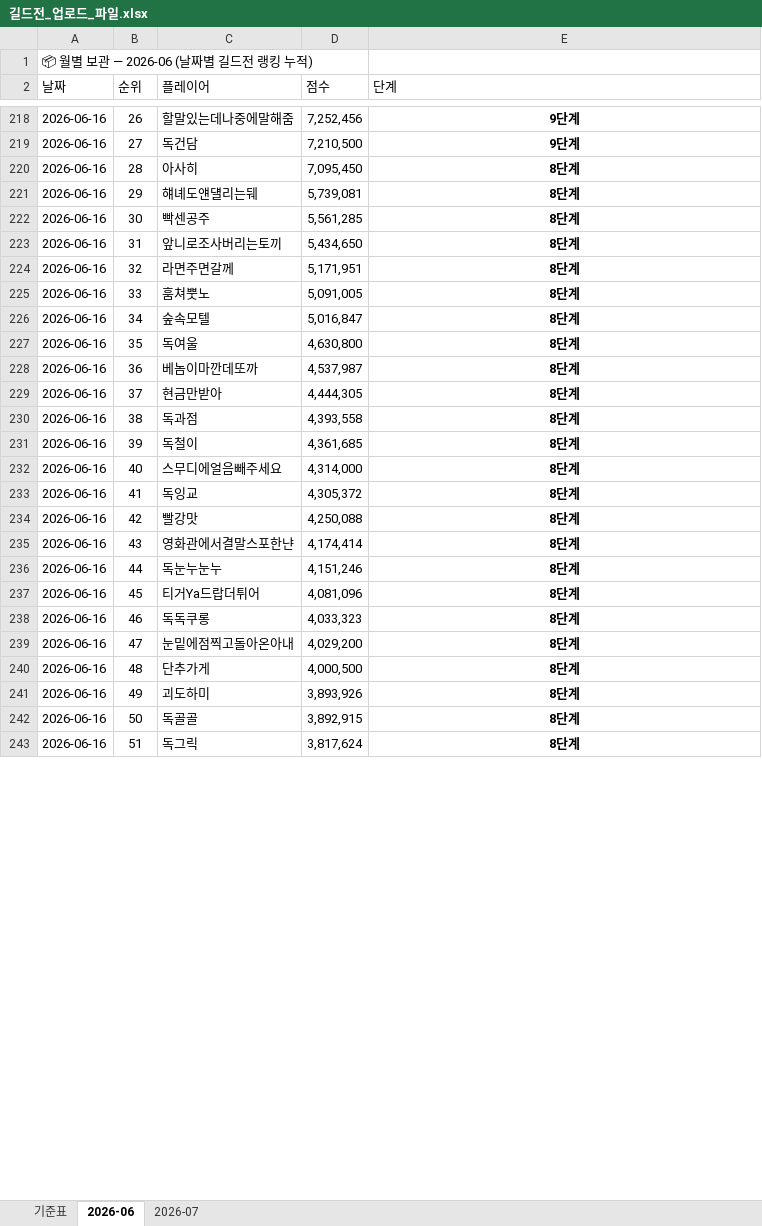
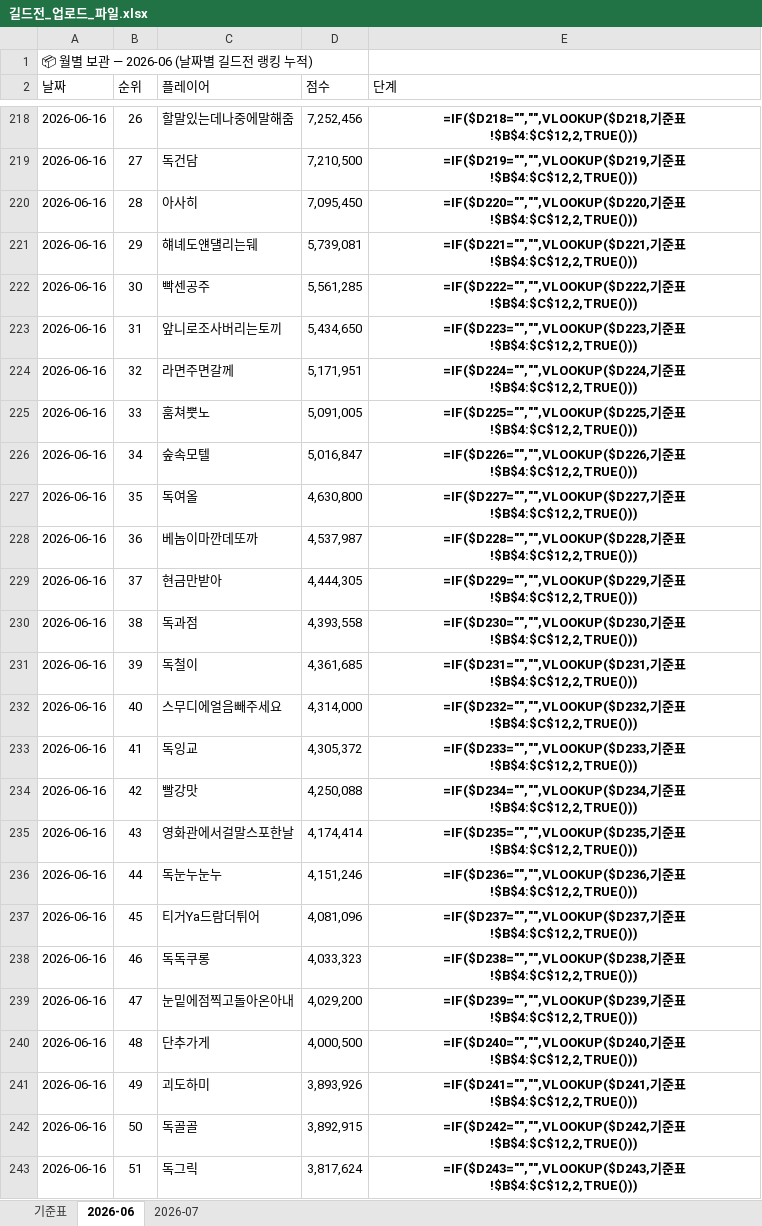
Before and after one commit to 88view/guild-war, an Excel workbook: 길드전_업로드_파일.xlsx, sheet 2026-06, drawn as a sheet; only a part is shown, gaps mark what is left out; values as stored, in another font and other column widths than the file's, no borders; formulas without a stored value are shown as written; the diff covers the shown part only; the diff names each change by its address in the sheet, - before the commit and + after, or states it on an @@ line.

```diff
--- a/길드전_업로드_파일.xlsx (sheet 2026-06)
+++ b/길드전_업로드_파일.xlsx (sheet 2026-06)
-E218 (단계): 9단계
+E218 (단계): =IF($D218="","",VLOOKUP($D218,기준표!$B$4:$C$12,2,TRUE()))
-E219 (단계): 9단계
+E219 (단계): =IF($D219="","",VLOOKUP($D219,기준표!$B$4:$C$12,2,TRUE()))
-E220 (단계): 8단계
+E220 (단계): =IF($D220="","",VLOOKUP($D220,기준표!$B$4:$C$12,2,TRUE()))
-E221 (단계): 8단계
+E221 (단계): =IF($D221="","",VLOOKUP($D221,기준표!$B$4:$C$12,2,TRUE()))
-E222 (단계): 8단계
+E222 (단계): =IF($D222="","",VLOOKUP($D222,기준표!$B$4:$C$12,2,TRUE()))
-E223 (단계): 8단계
+E223 (단계): =IF($D223="","",VLOOKUP($D223,기준표!$B$4:$C$12,2,TRUE()))
-E224 (단계): 8단계
+E224 (단계): =IF($D224="","",VLOOKUP($D224,기준표!$B$4:$C$12,2,TRUE()))
-E225 (단계): 8단계
+E225 (단계): =IF($D225="","",VLOOKUP($D225,기준표!$B$4:$C$12,2,TRUE()))
-E226 (단계): 8단계
+E226 (단계): =IF($D226="","",VLOOKUP($D226,기준표!$B$4:$C$12,2,TRUE()))
-C227 (플레이어): 독여울
+C227 (플레이어): 독여올
-E227 (단계): 8단계
+E227 (단계): =IF($D227="","",VLOOKUP($D227,기준표!$B$4:$C$12,2,TRUE()))
-E228 (단계): 8단계
+E228 (단계): =IF($D228="","",VLOOKUP($D228,기준표!$B$4:$C$12,2,TRUE()))
-E229 (단계): 8단계
+E229 (단계): =IF($D229="","",VLOOKUP($D229,기준표!$B$4:$C$12,2,TRUE()))
-E230 (단계): 8단계
+E230 (단계): =IF($D230="","",VLOOKUP($D230,기준표!$B$4:$C$12,2,TRUE()))
-E231 (단계): 8단계
+E231 (단계): =IF($D231="","",VLOOKUP($D231,기준표!$B$4:$C$12,2,TRUE()))
-E232 (단계): 8단계
+E232 (단계): =IF($D232="","",VLOOKUP($D232,기준표!$B$4:$C$12,2,TRUE()))
-E233 (단계): 8단계
+E233 (단계): =IF($D233="","",VLOOKUP($D233,기준표!$B$4:$C$12,2,TRUE()))
-E234 (단계): 8단계
+E234 (단계): =IF($D234="","",VLOOKUP($D234,기준표!$B$4:$C$12,2,TRUE()))
-C235 (플레이어): 영화관에서결말스포한냔
+C235 (플레이어): 영화관에서걸말스포한날
-E235 (단계): 8단계
+E235 (단계): =IF($D235="","",VLOOKUP($D235,기준표!$B$4:$C$12,2,TRUE()))
-E236 (단계): 8단계
+E236 (단계): =IF($D236="","",VLOOKUP($D236,기준표!$B$4:$C$12,2,TRUE()))
-C237 (플레이어): 티거Ya드랍더튀어
+C237 (플레이어): 티거Ya드람더튀어
-E237 (단계): 8단계
+E237 (단계): =IF($D237="","",VLOOKUP($D237,기준표!$B$4:$C$12,2,TRUE()))
-E238 (단계): 8단계
+E238 (단계): =IF($D238="","",VLOOKUP($D238,기준표!$B$4:$C$12,2,TRUE()))
-E239 (단계): 8단계
+E239 (단계): =IF($D239="","",VLOOKUP($D239,기준표!$B$4:$C$12,2,TRUE()))
-E240 (단계): 8단계
+E240 (단계): =IF($D240="","",VLOOKUP($D240,기준표!$B$4:$C$12,2,TRUE()))
-E241 (단계): 8단계
+E241 (단계): =IF($D241="","",VLOOKUP($D241,기준표!$B$4:$C$12,2,TRUE()))
-E242 (단계): 8단계
+E242 (단계): =IF($D242="","",VLOOKUP($D242,기준표!$B$4:$C$12,2,TRUE()))
-E243 (단계): 8단계
+E243 (단계): =IF($D243="","",VLOOKUP($D243,기준표!$B$4:$C$12,2,TRUE()))
```
Also changed, not shown: 228 edited cells elsewhere in this sheet.
